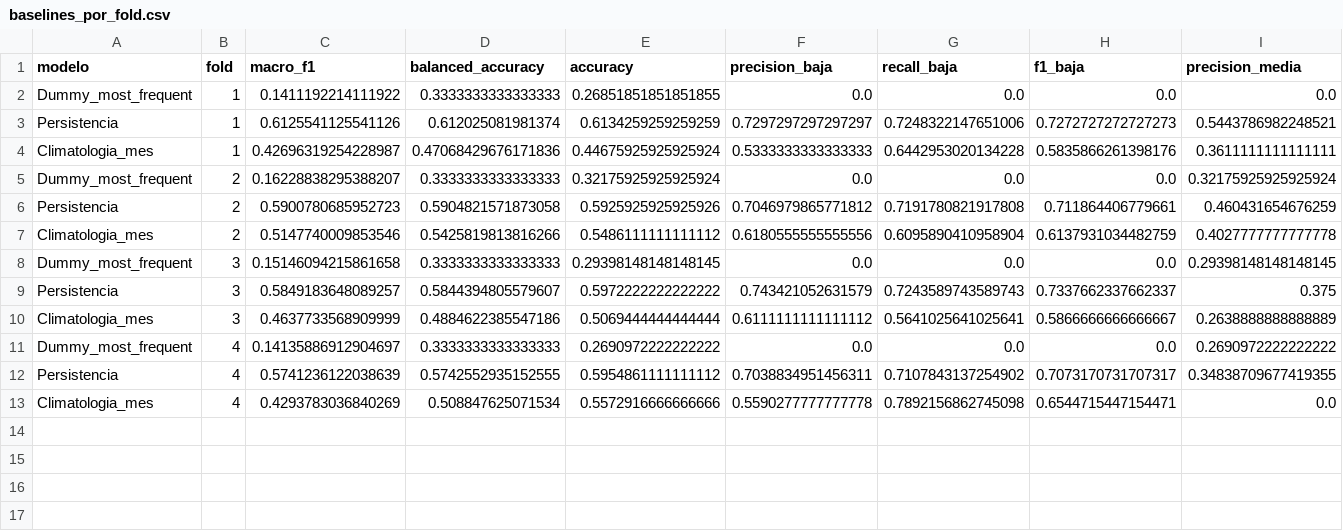
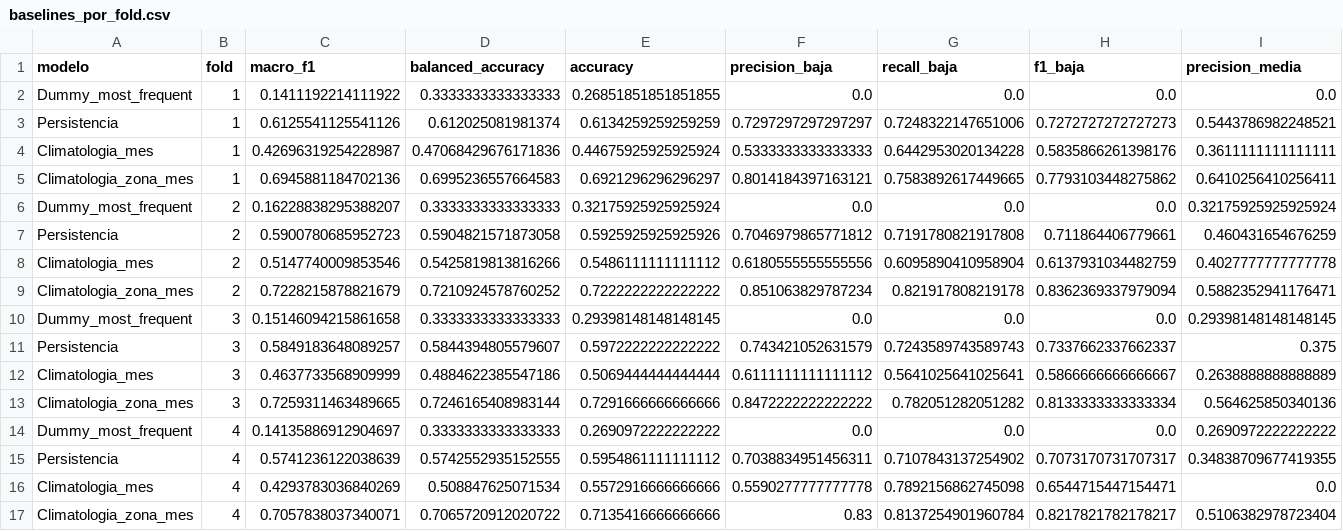
Before and after one commit to kathyforero/rain-threat-classifier, a CSV file: resultados/modelos_cv/baselines_por_fold.csv, drawn as a sheet; only a part is shown; rows hold the shown columns only; the diff names each change by its address in the sheet, - before the commit and + after, or states it on an @@ line.

Commit message:
Modelo Final

```diff
--- a/resultados/modelos_cv/baselines_por_fold.csv
+++ b/resultados/modelos_cv/baselines_por_fold.csv
+row 5: Climatologia_zona_mes | 1 | 0.6945881184702136 | 0.6995236557664583 | 0.6921296296296297 | 0.8014184397163121 | 0.7583892617449665 | 0.7793103448275862 | 0.6410256410256411
+row 9: Climatologia_zona_mes | 2 | 0.7228215878821679 | 0.7210924578760252 | 0.7222222222222222 | 0.851063829787234 | 0.821917808219178 | 0.8362369337979094 | 0.5882352941176471
+row 13: Climatologia_zona_mes | 3 | 0.7259311463489665 | 0.7246165408983144 | 0.7291666666666666 | 0.8472222222222222 | 0.782051282051282 | 0.8133333333333334 | 0.564625850340136
+row 17: Climatologia_zona_mes | 4 | 0.7057838037340071 | 0.7065720912020722 | 0.7135416666666666 | 0.83 | 0.8137254901960784 | 0.8217821782178217 | 0.5106382978723404
```
Also changed, not shown: datos/calidad/reporte_auditoria_dataset.csv, resultados/modelos_cv/baselines_resumen.csv, 43 other files.
